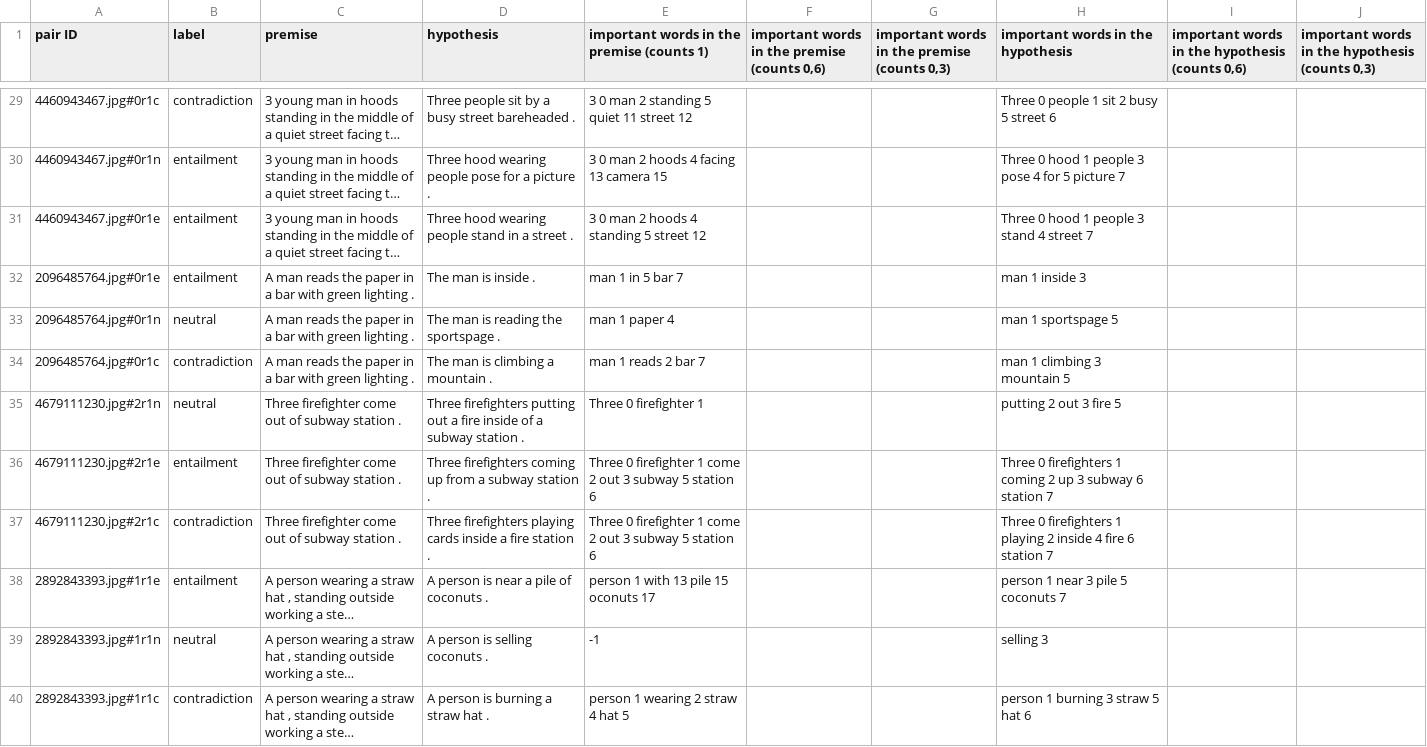
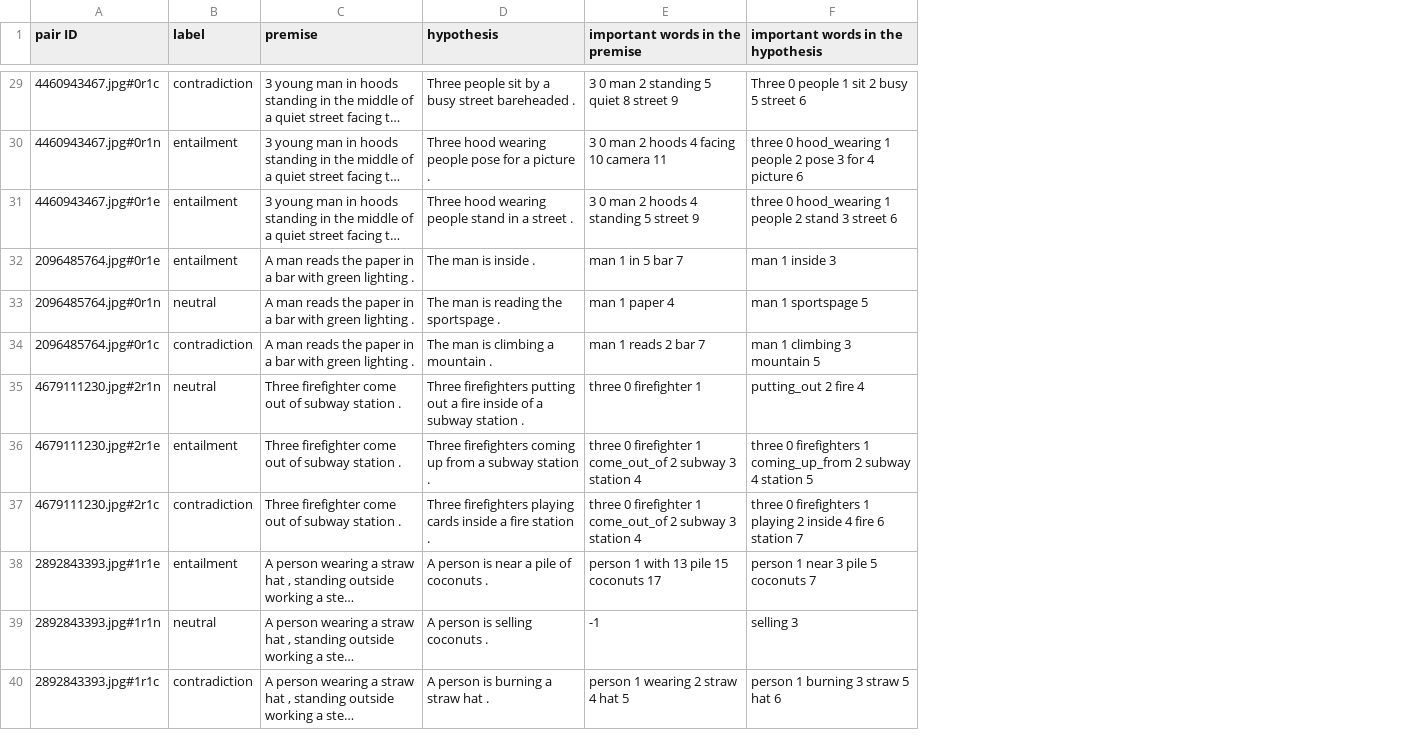
Before and after one commit to ArmandoMarjorie/stage, a CSV file: for_LIME/Files/explications.csv, drawn as a sheet; only a part is shown, gaps mark what is left out; long unchanged cells end in …; removed rows and columns are numbered as before the commit, all else as after; the diff covers the shown part only; the diff names each change by its address in the sheet, - before the commit and + after, or states it on an @@ line.

```diff
--- a/for_LIME/Files/explications.csv
+++ b/for_LIME/Files/explications.csv
-column F, row 1: important words in the premise (counts 0,6)
-column G, row 1: important words in the premise (counts 0,3)
-column I, row 1: important words in the hypothesis (counts 0,6)
-column J, row 1: important words in the hypothesis (counts 0,3)
-E1: important words in the premise (counts 1)
+E1: important words in the premise
-E29 (important words in the premise): 3 0 man 2 standing 5 quiet 11 street 12
+E29 (important words in the premise): 3 0 man 2 standing 5 quiet 8 street 9
-E30 (important words in the premise): 3 0 man 2 hoods 4 facing 13 camera 15
+E30 (important words in the premise): 3 0 man 2 hoods 4 facing 10 camera 11
-F30: Three 0 hood 1 people 3 pose 4 for 5 picture 7
+F30: three 0 hood_wearing 1 people 2 pose 3 for 4 picture 6
-E31 (important words in the premise): 3 0 man 2 hoods 4 standing 5 street 12
+E31 (important words in the premise): 3 0 man 2 hoods 4 standing 5 street 9
-F31: Three 0 hood 1 people 3 stand 4 street 7
+F31: three 0 hood_wearing 1 people 2 stand 3 street 6
-E35 (important words in the premise): Three 0 firefighter 1
+E35 (important words in the premise): three 0 firefighter 1
-F35: putting 2 out 3 fire 5
+F35: putting_out 2 fire 4
-E36:E37 (important words in the premise): Three 0 firefighter 1 come 2 out 3 subway 5 station 6
+E36:E37 (important words in the premise): three 0 firefighter 1 come_out_of 2 subway 3 station 4
-F36: Three 0 firefighters 1 coming 2 up 3 subway 6 station 7
+F36: three 0 firefighters 1 coming_up_from 2 subway 4 station 5
-F37: Three 0 firefighters…
+F37: three 0 firefighters…
-E38 (important words in the premise): person 1 with 13 pile 15 oconuts 17
+E38 (important words in the premise): person 1 with 13 pile 15 coconuts 17
```
Also changed, not shown: 78 edited cells elsewhere in this file, 4 other files.
